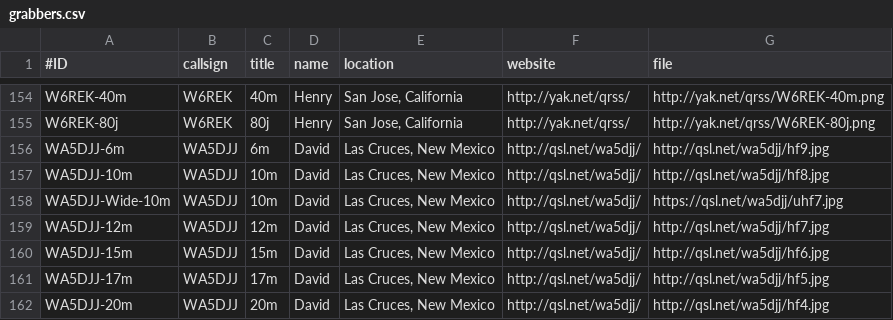
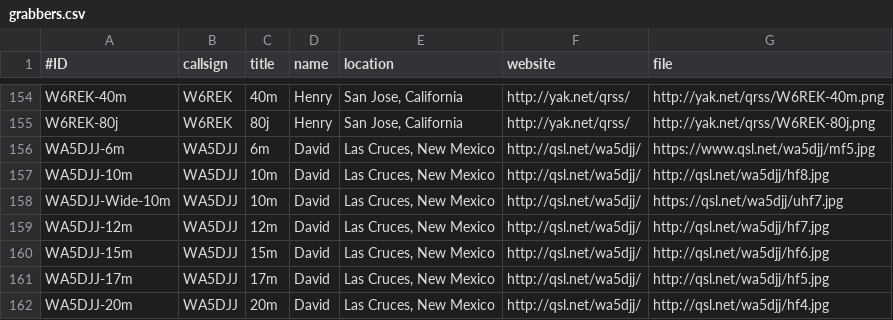
Before and after one commit to swharden/QRSSplus, a CSV file: grabbers.csv, drawn as a sheet; only a part is shown, gaps mark what is left out.

Commit message:
Add WA5DJJ 6m grabber

```diff
--- a/grabbers.csv
+++ b/grabbers.csv
@@ -155,3 +155,3 @@ W6REK-40m,W6REK,40m,Henry,"San Jose, California",http://yak.net/qrss/,http://yak
 W6REK-80j,W6REK,80j,Henry,"San Jose, California",http://yak.net/qrss/,http://yak.net/qrss/W6REK-80j.png
-WA5DJJ-6m,WA5DJJ,6m,David,"Las Cruces, New Mexico",http://qsl.net/wa5djj/,http://qsl.net/wa5djj/hf9.jpg
+WA5DJJ-6m,WA5DJJ,6m,David,"Las Cruces, New Mexico",http://qsl.net/wa5djj/,https://www.qsl.net/wa5djj/mf5.jpg
 WA5DJJ-10m,WA5DJJ,10m,David,"Las Cruces, New Mexico",http://qsl.net/wa5djj/,http://qsl.net/wa5djj/hf8.jpg
```
